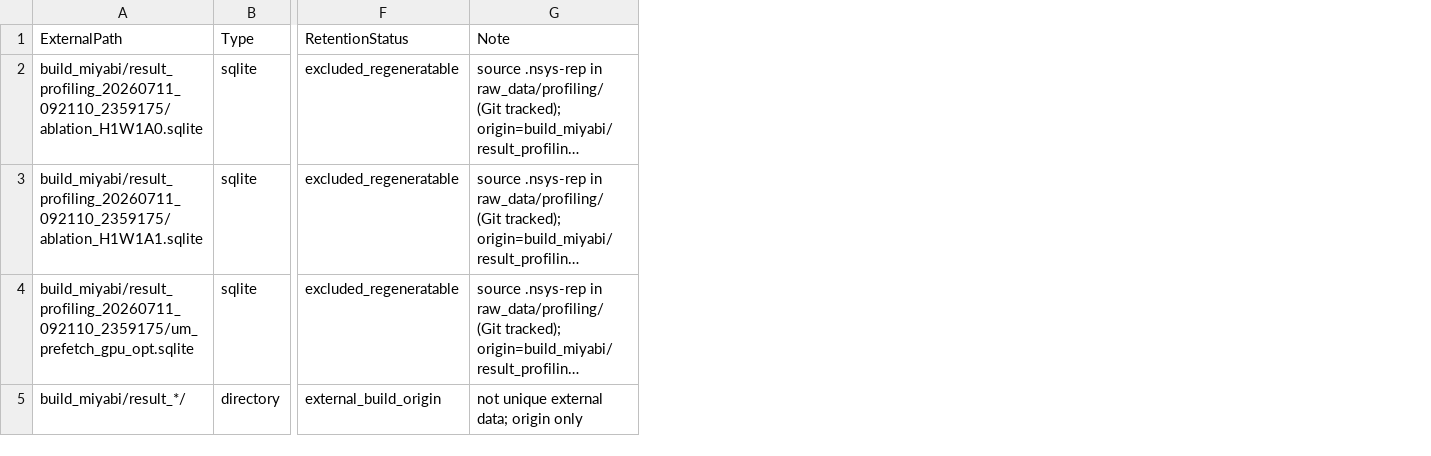
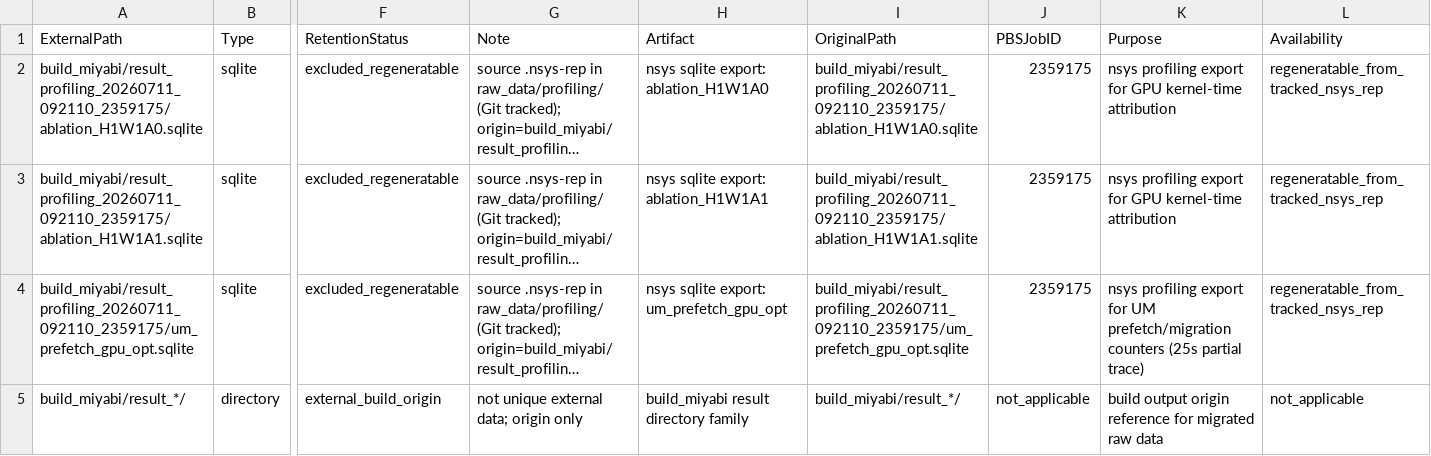
Before and after one commit to m5291091/lab, a TSV file: thesis_bc_project/result/EXTERNAL_ARTIFACTS.tsv, drawn as a sheet; only a part is shown, gaps mark what is left out; long unchanged cells end in …; the diff covers the shown part only; the diff names each change by its address in the sheet, - before the commit and + after, or states it on an @@ line.

Commit message:
fix(results): PathMerge正確性水準と欠損ベクトルの来歴を整合

```diff
--- a/thesis_bc_project/result/EXTERNAL_ARTIFACTS.tsv
+++ b/thesis_bc_project/result/EXTERNAL_ARTIFACTS.tsv
+column H (Artifact), rows 2-5: nsys sqlite export: ablation_H1W1A0 | nsys sqlite export: ablation_H1W1A1 | nsys sqlite export: um_prefetch_gpu_opt | build_miyabi result directory family
+column I (OriginalPath), rows 2-5: build_miyabi/result_profiling_20260711_092110_2359175/ablation_H1W1A0.sqlite | build_miyabi/result_profiling_20260711_092110_2359175/ablation_H1W1A1.sqlite | build_miyabi/result_profiling_20260711_092110_2359175/um_prefetch_gpu_opt.sqlite | build_miyabi/result_*/
+column J (PBSJobID), rows 2-5: 2359175 | 2359175 | 2359175 | not_applicable
+column K (Purpose), rows 2-5: nsys profiling export for GPU kernel-time attribution | nsys profiling export for GPU kernel-time attribution | nsys profiling export for UM prefetch/migration counters (25s partial trace) | build output origin reference for migrated raw data
+column L (Availability), rows 2-5: regeneratable_from_tracked_nsys_rep | regeneratable_from_tracked_nsys_rep | regeneratable_from_tracked_nsys_rep | not_applicable
```
Also changed, not shown: 4 added rows elsewhere in this file, thesis_bc_project/docs/thesis/evidence_matrix.tsv, thesis_bc_project/result/MIGRATION_MAP.tsv, 9 other files.
